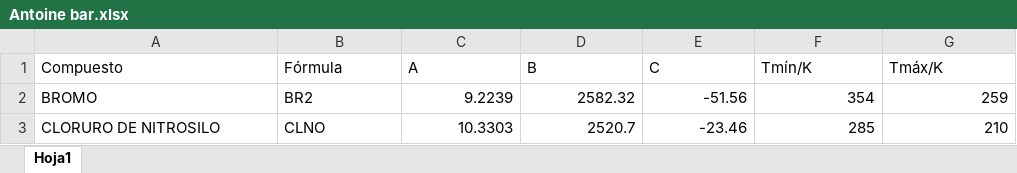
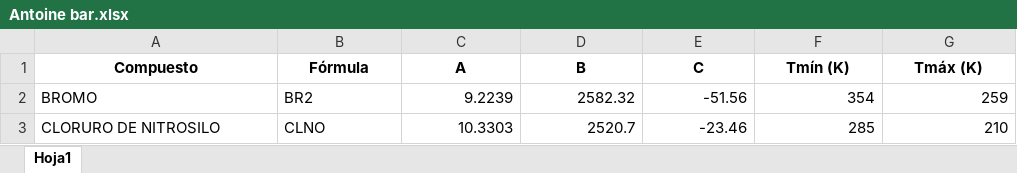
Before and after one commit to liemind/EoS, an Excel workbook: Antoine bar.xlsx, sheet Hoja1, drawn as a sheet; only a part is shown; values as stored, in another font and other column widths than the file's, no borders; the diff names each change by its address in the sheet, - before the commit and + after, or states it on an @@ line.

```diff
--- a/Antoine bar.xlsx (sheet Hoja1)
+++ b/Antoine bar.xlsx (sheet Hoja1)
@@ A1:G1 bold: off → on, alignment: left → center @@
-F1: Tmín/K
+F1: Tmín (K)
-G1: Tmáx/K
+G1: Tmáx (K)
```
Also changed, not shown: 45 other files.
